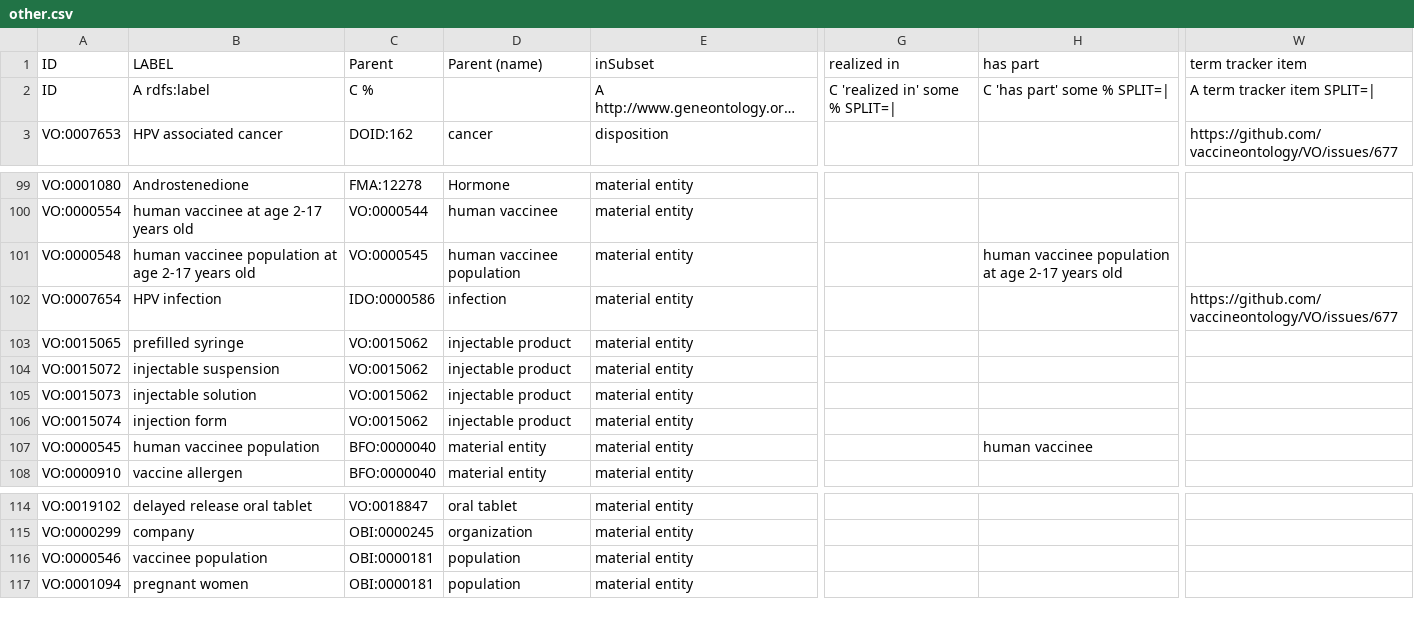
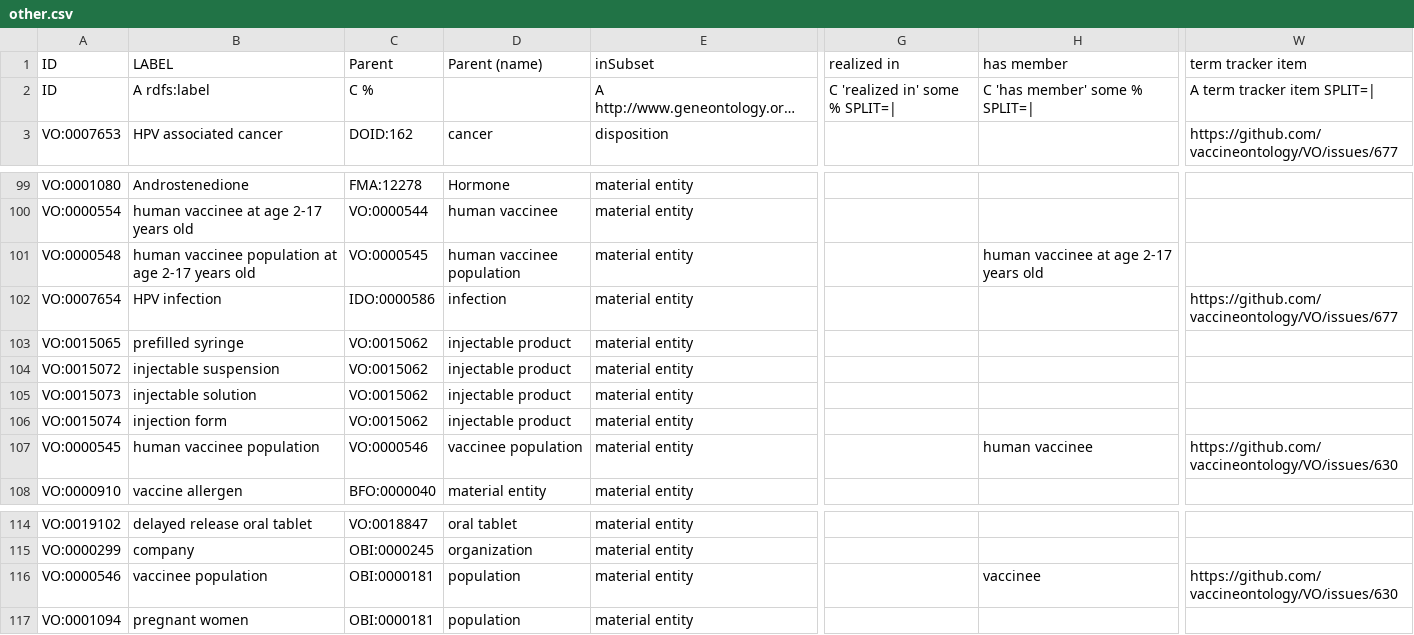
Before and after one commit to vaccineontology/VO, a CSV file: src/templates/other.csv, drawn as a sheet; only a part is shown, gaps mark what is left out; long unchanged cells end in …; the diff names each change by its address in the sheet, - before the commit and + after, or states it on an @@ line.

Commit message:
update vaccinee population terms, issue: https://github.com/vaccineontology/VO/issues/630

```diff
--- a/src/templates/other.csv
+++ b/src/templates/other.csv
-H1: has part
+H1: has member
-H2 (has member): C 'has part' some % SPLIT=|
+H2 (has member): C 'has member' some % SPLIT=|
-H101 (has member): human vaccinee population at age 2-17 years old
+H101 (has member): human vaccinee at age 2-17 years old
-C107 (Parent): BFO:0000040
+C107 (Parent): VO:0000546
-D107 (Parent (name)): material entity
+D107 (Parent (name)): vaccinee population
-W107 (term tracker item): (empty)
+W107 (term tracker item): https://github.com/vaccineontology/VO/issues/630
-H116 (has member): (empty)
+H116 (has member): vaccinee
-W116 (term tracker item): (empty)
+W116 (term tracker item): https://github.com/vaccineontology/VO/issues/630
```
Also changed, not shown: 1 other file.
